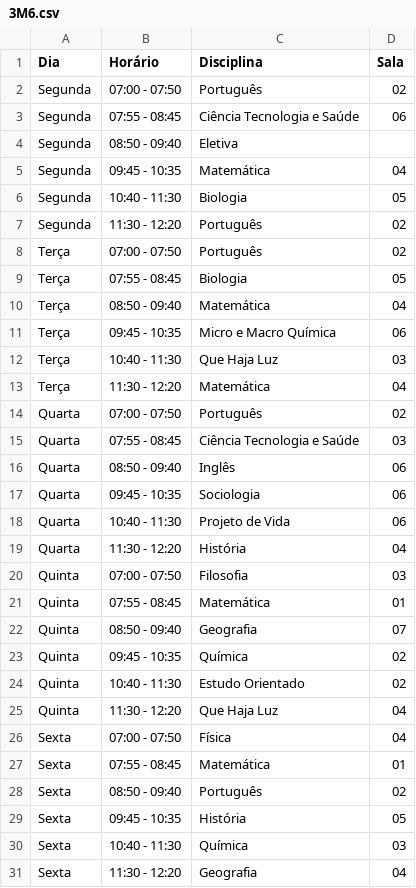
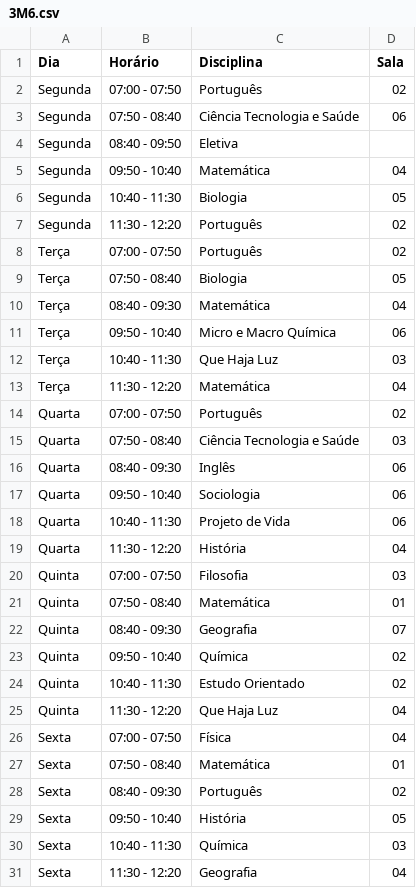
Before and after one commit to Cat1hh/RenataoAAtt, a CSV file: horarios/3M6.csv, drawn as a sheet; only a part is shown; the diff covers the shown part only.

```diff
--- a/horarios/3M6.csv
+++ b/horarios/3M6.csv
@@ -2,5 +2,5 @@ Dia,Horário,Disciplina,Sala
 Segunda,07:00 - 07:50,Português,02
-Segunda,07:55 - 08:45,Ciência Tecnologia e Saúde,06
-Segunda,08:50 - 09:40,Eletiva,
-Segunda,09:45 - 10:35,Matemática,04
+Segunda,07:50 - 08:40,Ciência Tecnologia e Saúde,06
+Segunda,08:40 - 09:50,Eletiva,
+Segunda,09:50 - 10:40,Matemática,04
 Segunda,10:40 - 11:30,Biologia,05
@@ -8,5 +8,5 @@ Segunda,11:30 - 12:20,Português,02
 Terça,07:00 - 07:50,Português,02
-Terça,07:55 - 08:45,Biologia,05
-Terça,08:50 - 09:40,Matemática,04
-Terça,09:45 - 10:35,Micro e Macro Química,06
+Terça,07:50 - 08:40,Biologia,05
+Terça,08:40 - 09:30,Matemática,04
+Terça,09:50 - 10:40,Micro e Macro Química,06
 Terça,10:40 - 11:30,Que Haja Luz,03
@@ -14,5 +14,5 @@ Terça,11:30 - 12:20,Matemática,04
 Quarta,07:00 - 07:50,Português,02
-Quarta,07:55 - 08:45,Ciência Tecnologia e Saúde,03
-Quarta,08:50 - 09:40,Inglês,06
-Quarta,09:45 - 10:35,Sociologia,06
+Quarta,07:50 - 08:40,Ciência Tecnologia e Saúde,03
+Quarta,08:40 - 09:30,Inglês,06
+Quarta,09:50 - 10:40,Sociologia,06
 Quarta,10:40 - 11:30,Projeto de Vida,06
@@ -20,5 +20,5 @@ Quarta,11:30 - 12:20,História,04
 Quinta,07:00 - 07:50,Filosofia,03
-Quinta,07:55 - 08:45,Matemática,01
-Quinta,08:50 - 09:40,Geografia,07
-Quinta,09:45 - 10:35,Química,02
+Quinta,07:50 - 08:40,Matemática,01
+Quinta,08:40 - 09:30,Geografia,07
+Quinta,09:50 - 10:40,Química,02
 Quinta,10:40 - 11:30,Estudo Orientado,02
@@ -26,5 +26,5 @@ Quinta,11:30 - 12:20,Que Haja Luz,04
 Sexta,07:00 - 07:50,Física,04
-Sexta,07:55 - 08:45,Matemática,01
-Sexta,08:50 - 09:40,Português,02
-Sexta,09:45 - 10:35,História,05
+Sexta,07:50 - 08:40,Matemática,01
+Sexta,08:40 - 09:30,Português,02
+Sexta,09:50 - 10:40,História,05
 Sexta,10:40 - 11:30,Química,03
```
Also changed, not shown: 3 edited cells elsewhere in this file, horarios/3M1.csv, 30 other files.
